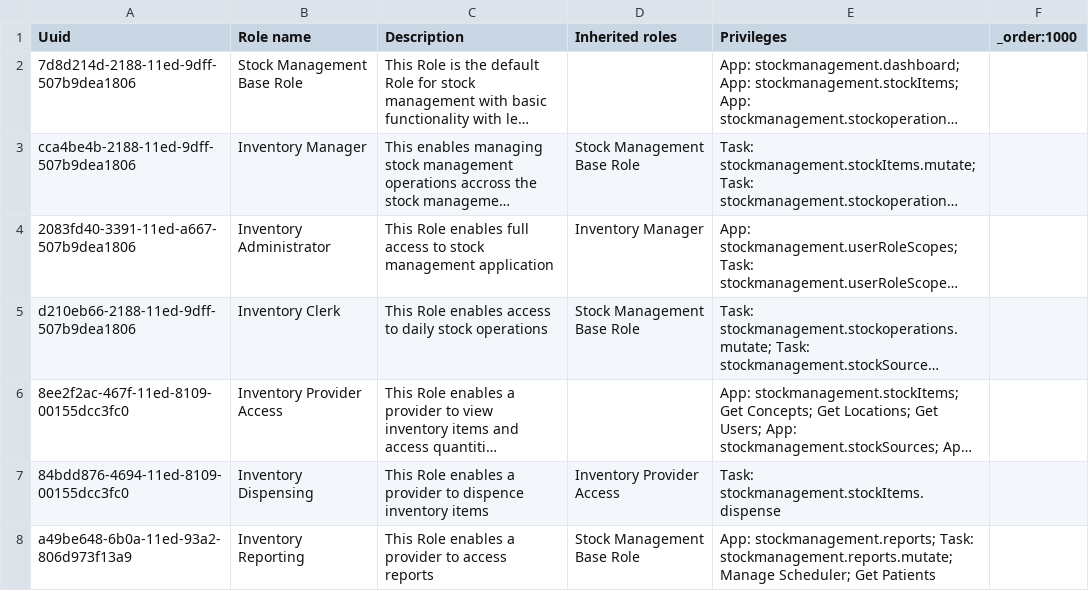
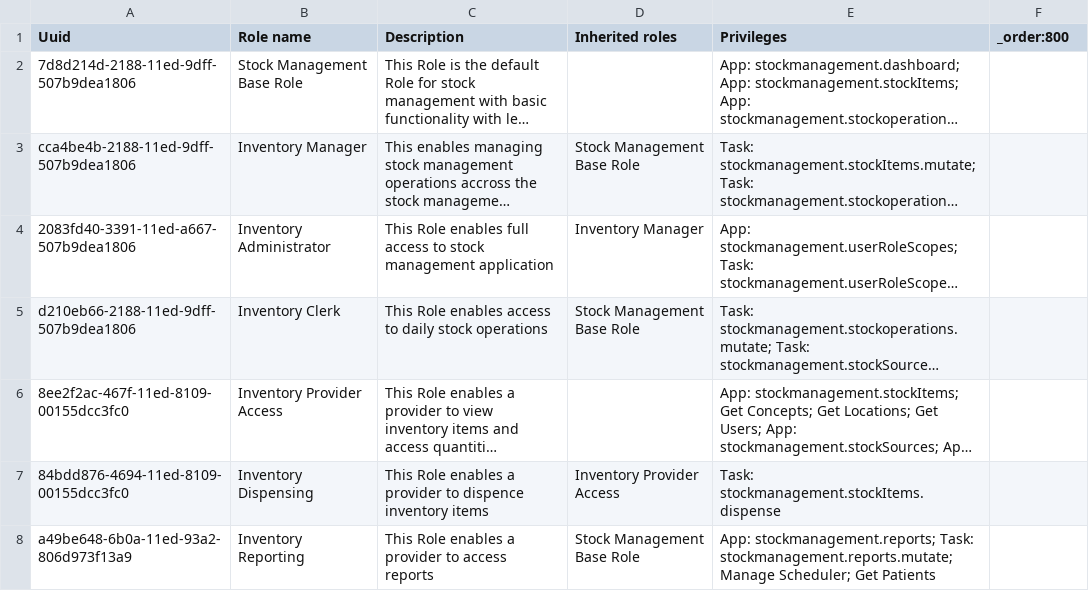
Before and after one commit to path-drc/openmrs-content-path-drc, a CSV file: configuration/backend_configuration/roles/roles_stockmanagement.csv, drawn as a sheet; long unchanged cells end in …; the diff names each change by its address in the sheet, - before the commit and + after, or states it on an @@ line.

Commit message:
Update roles_stockmanagement.csv

```diff
--- a/configuration/backend_configuration/roles/roles_stockmanagement.csv
+++ b/configuration/backend_configuration/roles/roles_stockmanagement.csv
-F1: _order:1000
+F1: _order:800
```
